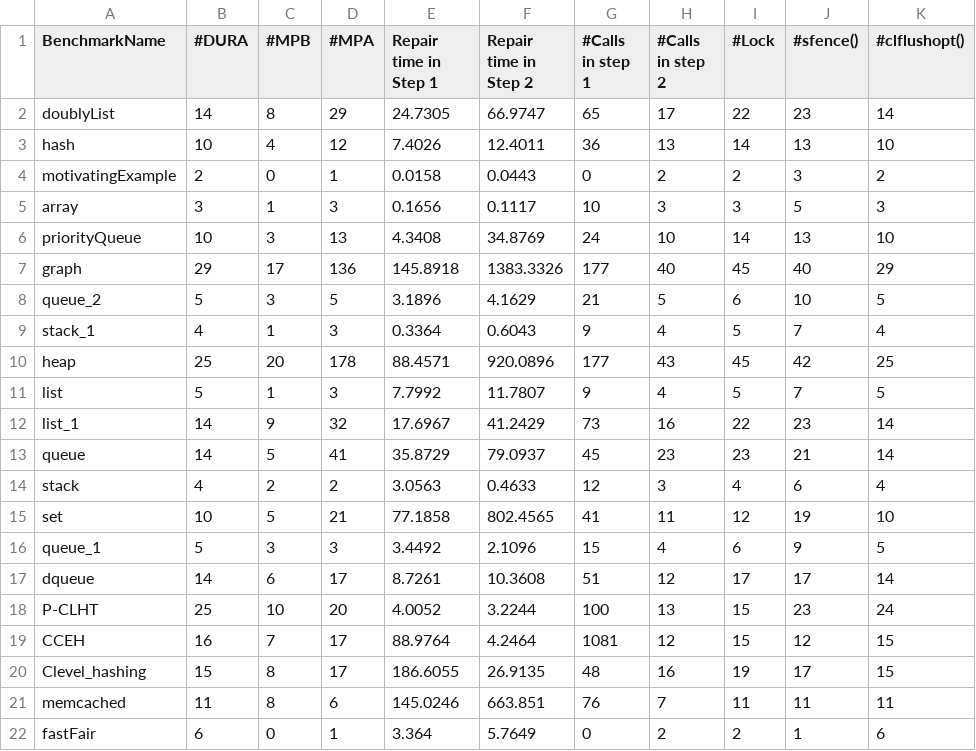
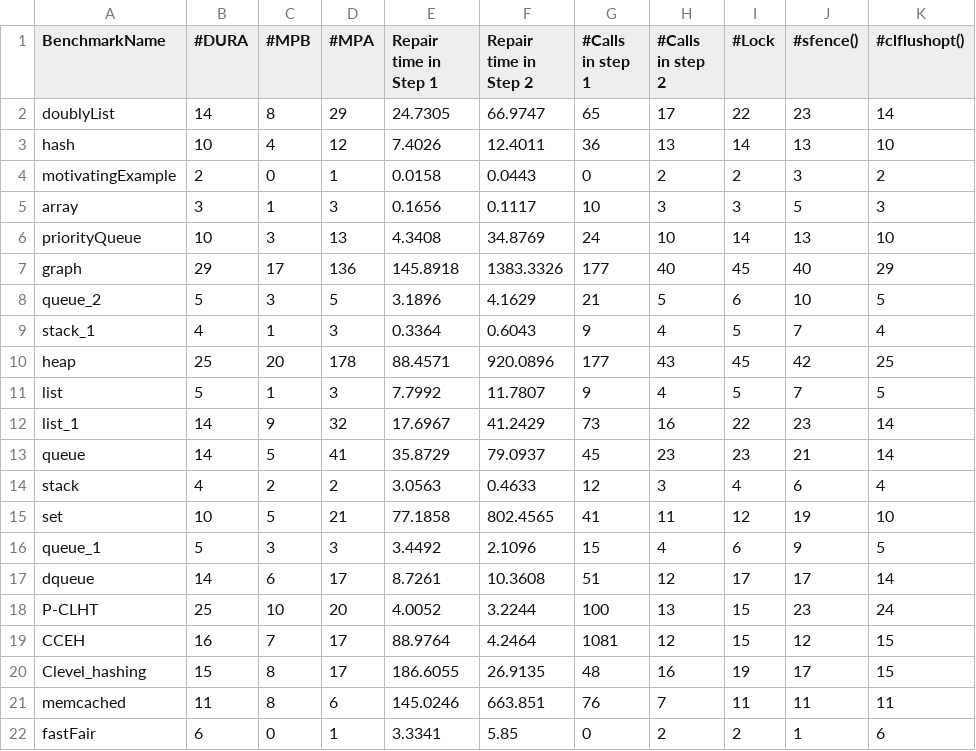
Before and after one commit to KhanTooba/PMBugRepair, a CSV file: experiments/results_table2.csv, drawn as a sheet.

```diff
--- a/experiments/results_table2.csv
+++ b/experiments/results_table2.csv
@@ -21,2 +21,2 @@ Clevel_hashing,15,8,17,186.6055,26.9135,48,16,19,17,15
 memcached,11,8,6,145.0246,663.851,76,7,11,11,11
-fastFair,6,0,1,3.364,5.7649,0,2,2,1,6
+fastFair,6,0,1,3.3341,5.85,0,2,2,1,6
```
Also changed, not shown: experiments/results_table1.csv, 9 other files.
